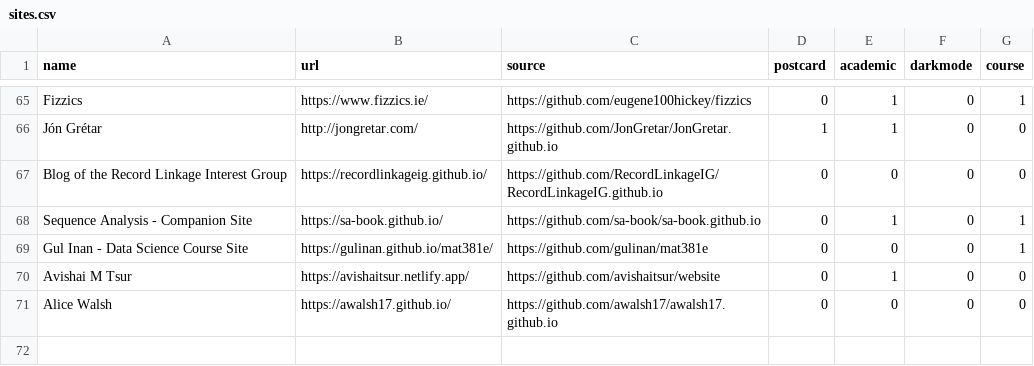
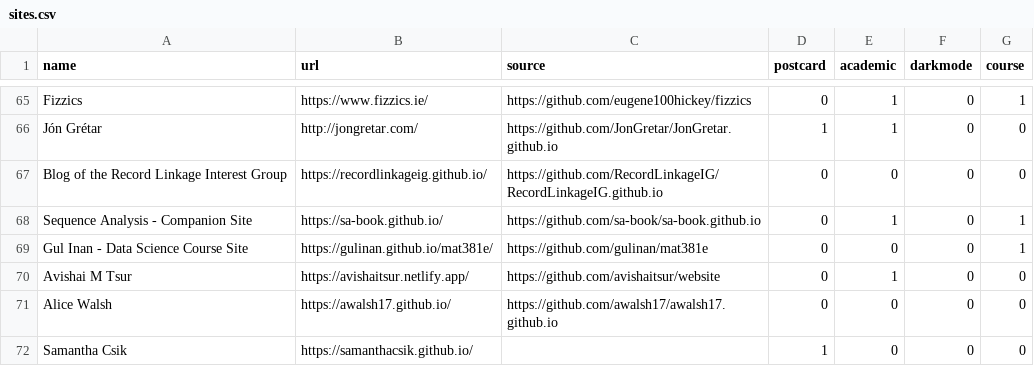
Before and after one commit to jhelvy/distillery, a CSV file: sites.csv, drawn as a sheet; only a part is shown, gaps mark what is left out; the diff names each change by its address in the sheet, - before the commit and + after, or states it on an @@ line.

Commit message:
added my website (https://samanthacsik.github.io/) to sites.csv

```diff
--- a/sites.csv
+++ b/sites.csv
+row 72: Samantha Csik | https://samanthacsik.github.io/ |  | 1 | 0 | 0 | 0
```
